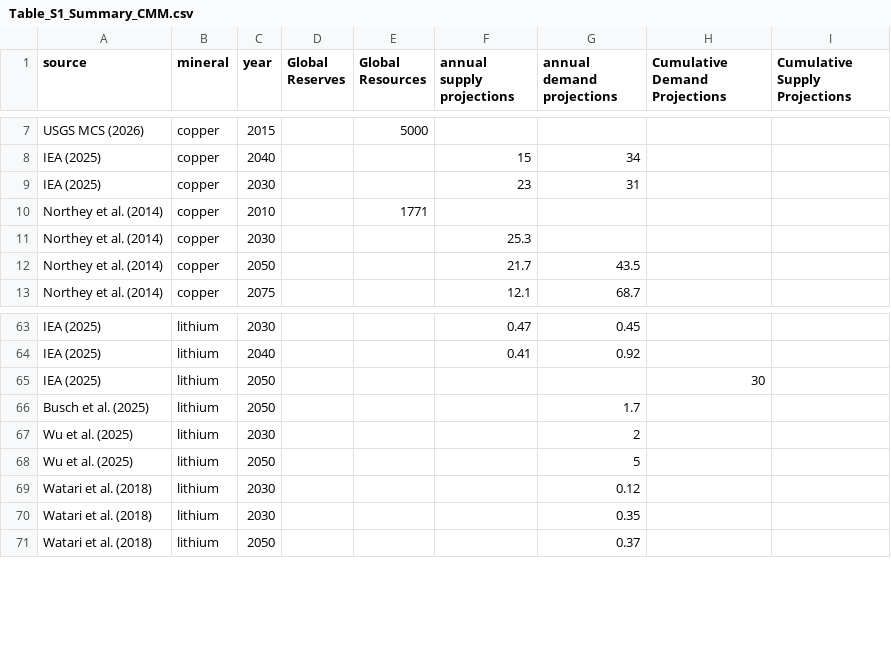
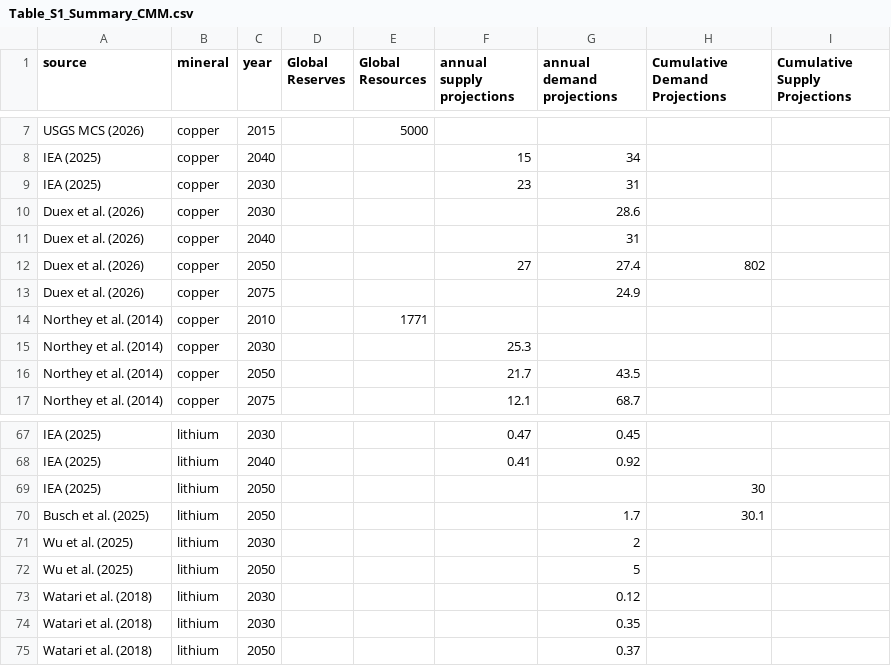
Before and after one commit to brinday/GCAM-CMM-supply-demand, a CSV file: input/data/Table_S1_Summary_CMM.csv, drawn as a sheet; only a part is shown, gaps mark what is left out.

Commit message:
Updated Table_S1 and literature_comparison_figures.R

```diff
--- a/input/data/Table_S1_Summary_CMM.csv
+++ b/input/data/Table_S1_Summary_CMM.csv
@@ -9,2 +9,6 @@ IEA (2025),copper,2040,,,15,34,,
 IEA (2025),copper,2030,,,23,31,,
+Duex et al. (2026),copper,2030,,,,28.6,,
+Duex et al. (2026),copper,2040,,,,31,,
+Duex et al. (2026),copper,2050,,,27,27.4,802,
+Duex et al. (2026),copper,2075,,,,24.9,,
 Northey et al. (2014),copper,2010,,1771,,,,
@@ -65,3 +69,3 @@ IEA (2025),lithium,2040,,,0.41,0.92,,
 IEA (2025),lithium,2050,,,,,30,
-Busch et al. (2025),lithium,2050,,,,1.7,,
+Busch et al. (2025),lithium,2050,,,,1.7,30.1,
 Wu et al. (2025),lithium,2030,,,,2,,
```
Also changed, not shown: 1 other file.
